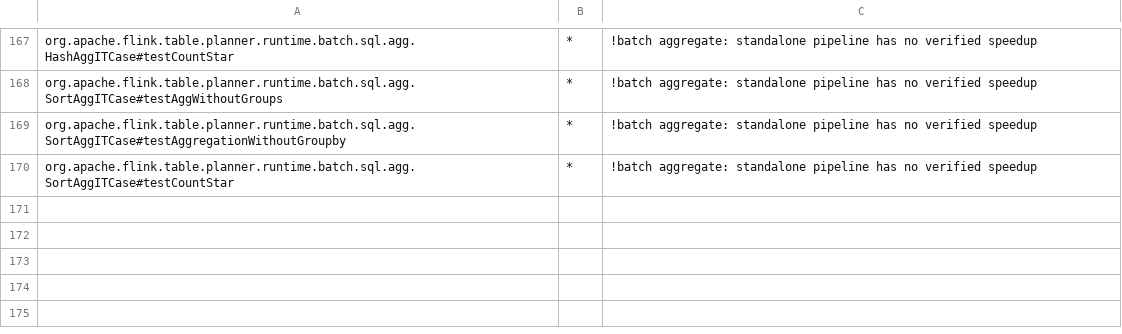
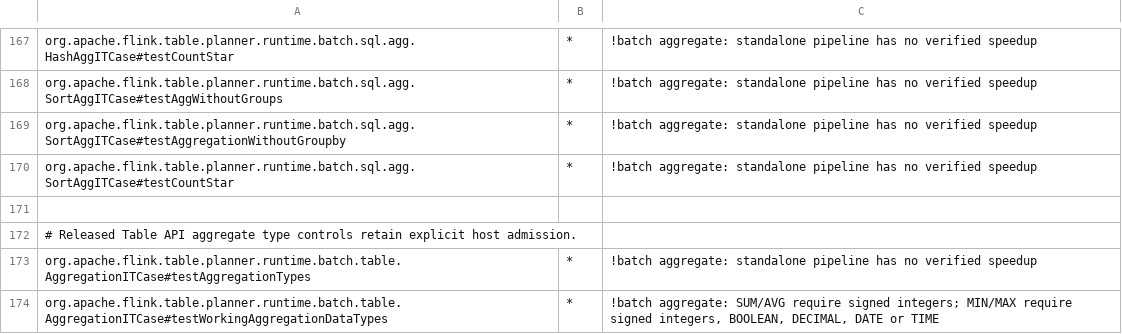
Before and after one commit to datafusion-contrib/StreamFusion, a TSV file: dev/flink-suite/agent/src/main/resources/native-execution-flink1.18.tsv, drawn as a sheet; only a part is shown, gaps mark what is left out; the diff names each change by its address in the sheet, - before the commit and + after, or states it on an @@ line.

Commit message:
Extend bounded reductions with exact fixed-width extrema
Reuse DataFusion scalar MIN/MAX for Boolean, Decimal128, Date32 and millisecond TIME while preserving complete Flink local/final buffer types. Normalize foreign Arrow TIME units before comparison to match host integer wrapping; timestamp structs and variable-width states remain outside the borrowed-input contract.

Retain the existing pipeline performance gate and Arrow IPC partial-state transport. Complete release SHA2/extrema jobs including the row source, both transposes and completed result improve over stock and previous fallback by 1.62x at 1M high-cardinality values and 1.61x at 2M/cardinality64 (three warmups, seven alternating trials).

Validate 48 bounded Rust controls, 38 focused Java/upstream cases plus two packaged-loader cases per supported Flink line, typed consumer-failure replay, ten exact upstream execution contracts per line and 44 Python audit controls. Released Table API aggregate tests use their unchanged test bytecode and test-only table-common utility dependency.

```diff
--- a/dev/flink-suite/agent/src/main/resources/native-execution-flink1.18.tsv
+++ b/dev/flink-suite/agent/src/main/resources/native-execution-flink1.18.tsv
+row 171: (empty)
+row 172: # Released Table API aggregate type controls retain explicit host admission.
+row 173: org.apache.flink.table.planner.runtime.batch.table.AggregationITCase#testAggregationTypes | * | !batch aggregate: standalone pipeline has no verified speedup
+row 174: org.apache.flink.table.planner.runtime.batch.table.AggregationITCase#testWorkingAggregationDataTypes | * | !batch aggregate: SUM/AVG require signed integers; MIN/MAX require signed integers, BOOLEAN, DECIMAL, DATE or TIME
```
Also changed, not shown: dev/flink-suite/agent/src/main/resources/native-execution.tsv, 20 other files.
